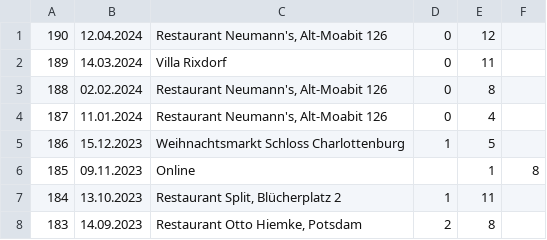
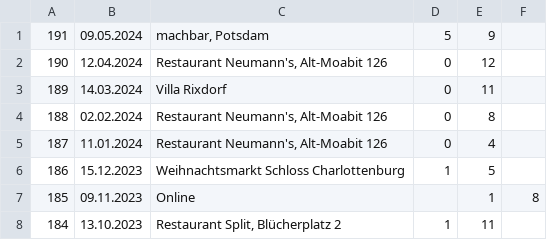
Before and after one commit to wosch/osm-berlin-stammtisch-map, a CSV file: etc/stammtisch.csv, drawn as a sheet; only a part is shown; the shorter side is filled out with more unchanged rows; the diff names each change by its address in the sheet, - before the commit and + after, or states it on an @@ line.

Commit message:
191. Donnerstag, 9. Mai 2024 (Feiertag) - machbar Potsdam,

```diff
--- a/etc/stammtisch.csv
+++ b/etc/stammtisch.csv
+row 1: 191 | 09.05.2024 | machbar, Potsdam | 5 | 9
```
